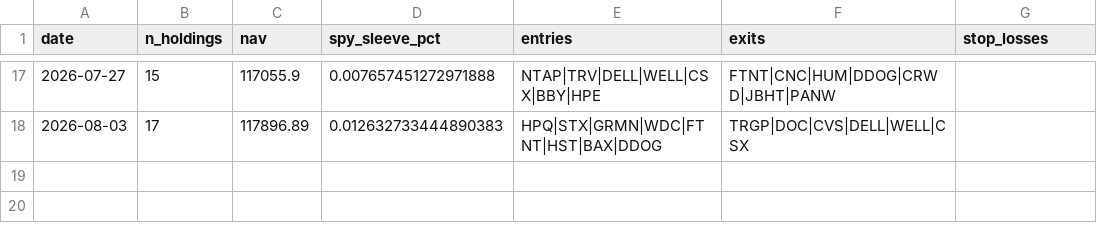
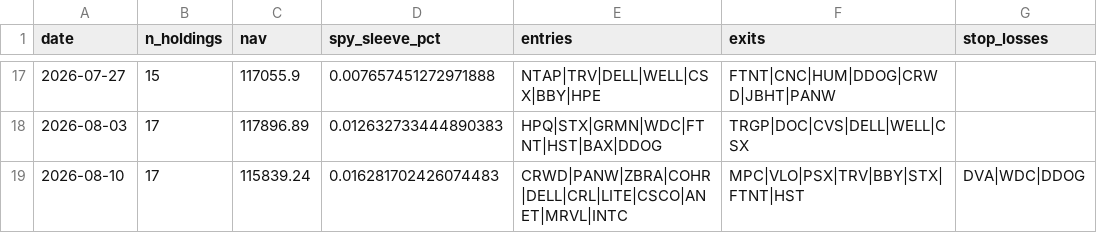
Before and after one commit to ricky8806-git/Momentum_Strategy, a CSV file: rebalance_log.csv, drawn as a sheet; only a part is shown, gaps mark what is left out.

```diff
--- a/rebalance_log.csv
+++ b/rebalance_log.csv
@@ -18 +18,2 @@ date,n_holdings,nav,spy_sleeve_pct,entries,exits,stop_losses
 2026-08-03,17,117896.89,0.012632733444890383,HPQ|STX|GRMN|WDC|FTNT|HST|BAX|DDOG,TRGP|DOC|CVS|DELL|WELL|CSX,
+2026-08-10,17,115839.24,0.016281702426074483,CRWD|PANW|ZBRA|COHR|DELL|CRL|LITE|CSCO|ANET|MRVL|INTC,MPC|VLO|PSX|TRV|BBY|STX|FTNT|HST,DVA|WDC|DDOG
```
Also changed, not shown: trades_log.csv, 2 other files.
